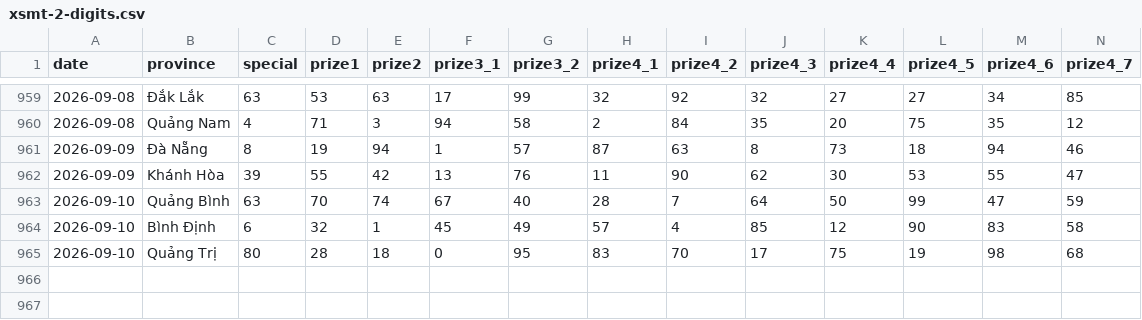
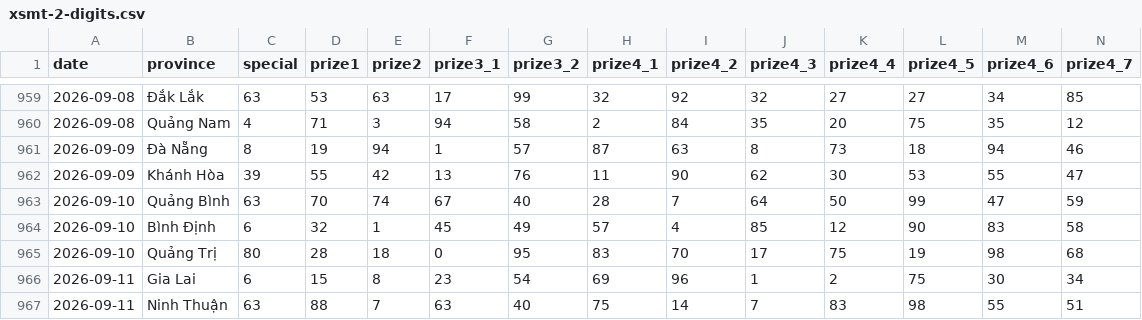
Before and after one commit to phuc341986/vietnam-lottery, a CSV file: data/xsmt-2-digits.csv, drawn as a sheet; only a part is shown, gaps mark what is left out; rows hold the shown columns only; the diff names each change by its address in the sheet, - before the commit and + after, or states it on an @@ line.

```diff
--- a/data/xsmt-2-digits.csv
+++ b/data/xsmt-2-digits.csv
+row 966: 2026-09-11 | Gia Lai | 6 | 15 | 8 | 23 | 54 | 69 | 96 | 1 | 2 | 75 | 30 | 34
+row 967: 2026-09-11 | Ninh Thuận | 63 | 88 | 7 | 63 | 40 | 75 | 14 | 7 | 83 | 98 | 55 | 51
```
Also changed, not shown: data/xsmt-sparse.csv, data/xsmt.csv, 8 other files.
